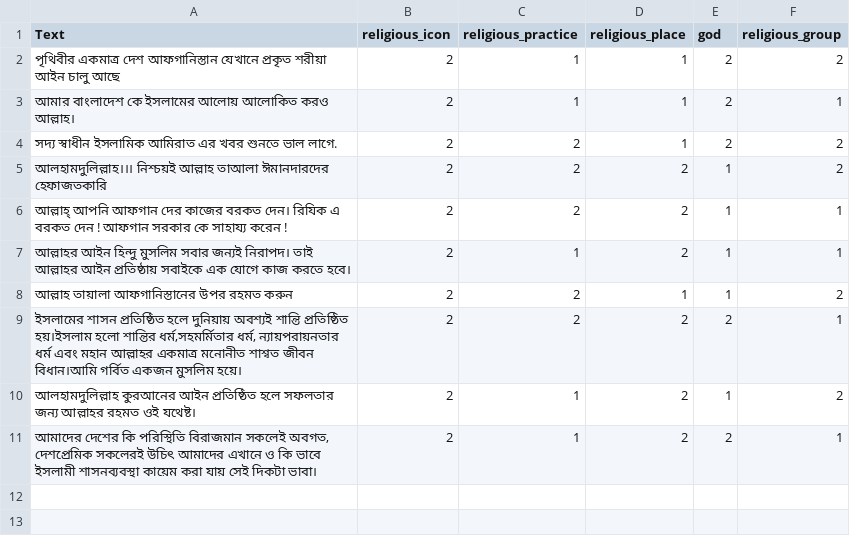
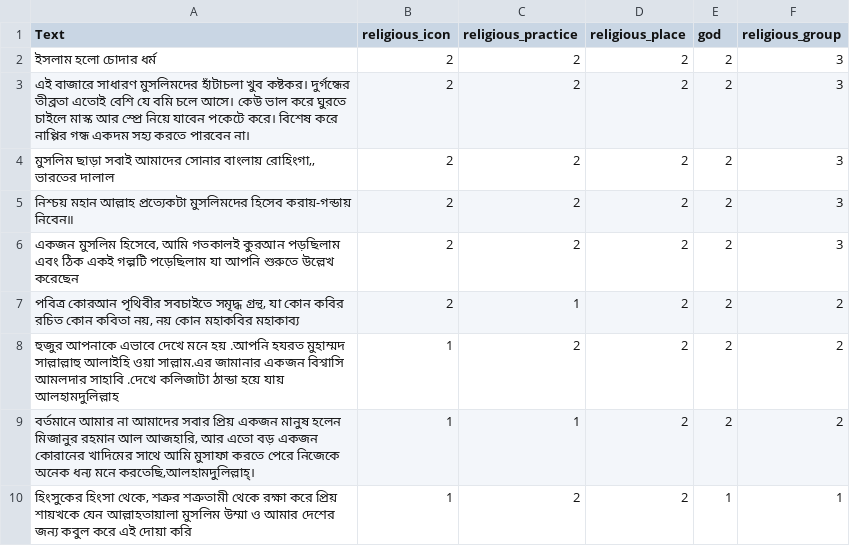
Before and after one commit to Sahim98/Aspect-Category-based-Sentiment-Analysis, a CSV file: val.csv, drawn as a sheet.

Commit message:
Update val.csv

```diff
--- a/val.csv
+++ b/val.csv
@@ -1,11 +1,10 @@
 Text,religious_icon,religious_practice,religious_place,god,religious_group
-"পৃথিবীর একমাত্র দেশ আফগানিস্তান যেখানে প্রকৃত শরীয়া আইন চালু আছে",2,1,1,2,2
-"আমার বাংলাদেশ কে ইসলামের আলোয় আলোকিত করও আল্লাহ।",2,1,1,2,1
-"সদ্য স্বাধীন ইসলামিক আমিরাত এর খবর শুনতে ভাল লাগে.",2,2,1,2,2
-"আলহামদুলিল্লাহ।।। নিশ্চয়ই আল্লাহ তাআলা ঈমানদারদের হেফাজতকারি",2,2,2,1,2
-"আল্লাহ্ আপনি আফগান দের কাজের বরকত দেন। রিযিক এ বরকত দেন ! আফগান সরকার কে সাহায্য করেন !",2,2,2,1,1
-"আল্লাহর আইন হিন্দু মুসলিম সবার জন্যই নিরাপদ। তাই আল্লাহর আইন প্রতিষ্ঠায় সবাইকে এক যোগে কাজ করতে হবে।",2,1,2,1,1
-"আল্লাহ তায়ালা আফগানিস্তানের উপর রহমত করুন",2,2,1,1,2
-"ইসলামের শাসন প্রতিষ্ঠিত হলে দুনিয়ায় অবশ্যই শান্তি প্রতিষ্ঠিত হয়।ইসলাম হলো শান্তির ধর্ম,সহমর্মিতার ধর্ম, ন্যায়পরায়নতার ধর্ম এবং মহান আল্লাহর একমাত্র মনোনীত শাশ্বত জীবন বিধান।আমি গর্বিত একজন মুসলিম হয়ে।",2,2,2,2,1
-"আলহামদুলিল্লাহ  কুরআনের আইন প্রতিষ্ঠিত হলে সফলতার জন্য আল্লাহর রহমত ওই যথেষ্ট।",2,1,2,1,2
-"আমাদের দেশের কি পরিস্থিতি বিরাজমান সকলেই অবগত, দেশপ্রেমিক সকলেরই উচিৎ আমাদের এখানে ও কি ভাবে ইসলামী শাসনব্যবস্থা কায়েম করা যায় সেই দিকটা ভাবা।",2,1,2,2,1
+ইসলাম হলো চোদার ধৰ্ম,2,2,2,2,3
+এই বাজারে সাধারণ মুসলিমদের হাঁটাচলা খুব কষ্টকর। দুর্গন্ধের তীব্রতা এতোই বেশি যে বমি চলে আসে। কেউ ভাল করে ঘুরতে চাইলে মাস্ক আর স্প্রে নিয়ে যাবেন পকেটে করে। বিশেষ করে নাপ্পির গন্ধ একদম সহ্য করতে পারবেন না।,2,2,2,2,3
+"মুসলিম ছাড়া সবাই আমাদের সোনার বাংলায় রোহিংগা,, ভারতের দালাল",2,2,2,2,3
+নিশ্চয় মহান আল্লাহ প্রত্যেকটা মুসলিমদের হিসেব করায়-গন্ডায় নিবেন॥,2,2,2,2,3
+"একজন মুসলিম হিসেবে, আমি গতকালই কুরআন পড়ছিলাম এবং ঠিক একই গল্পটি পড়েছিলাম যা আপনি শুরুতে উল্লেখ করেছেন",2,2,2,2,3
+"পবিত্র কোরআন পৃথিবীর সবচাইতে সমৃদ্ধ গ্রন্থ, যা কোন কবির রচিত কোন কবিতা নয়, নয় কোন মহাকবির মহাকাব্য",2,1,2,2,2
+হুজুর আপনাকে এভাবে দেখে মনে হয় .আপনি হযরত মুহাম্মদ সাল্লাল্লাহু আলাইহি ওয়া সাল্লাম.এর জামানার একজন বিশ্বাসি আমলদার সাহাবি .দেখে কলিজাটা ঠান্ডা হয়ে যায় আলহামদুলিল্লাহ,1,2,2,2,2
+"বর্তমানে আমার না আমাদের সবার প্রিয় একজন মানুষ হলেন মিজানুর রহমান আল আজহারি, আর এতো বড় একজন কোরানের খাদিমের সাথে আমি মুসাফা করতে পেরে নিজেকে অনেক ধন্য মনে করতেছি,আলহামদুলিল্লাহ্।",1,1,2,2,2
+"হিংসুকের হিংসা থেকে, শত্রুর শত্রুতামী থেকে রক্ষা করে প্রিয় শায়খকে যেন আল্লাহতায়ালা মুসলিম উম্মা ও আমার দেশের জন্য কবুল করে এই দোয়া করি",1,2,2,1,1
```
